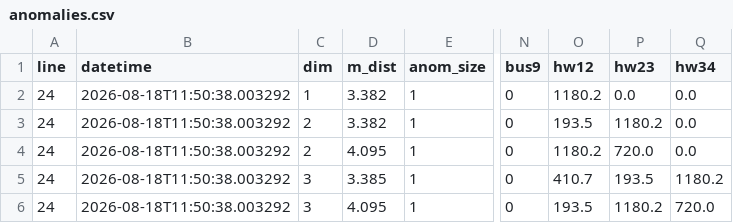
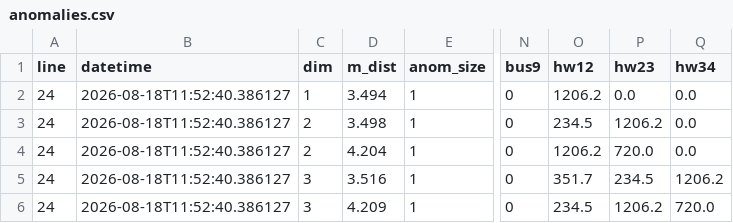
Before and after one commit to alejp1998/bus-headways-anom-detection, a CSV file: London/Data/Anomalies/anomalies.csv, drawn as a sheet; only a part is shown, gaps mark what is left out; the diff names each change by its address in the sheet, - before the commit and + after, or states it on an @@ line.

```diff
--- a/London/Data/Anomalies/anomalies.csv
+++ b/London/Data/Anomalies/anomalies.csv
-B2:B6 (datetime): 2026-08-18T11:50:38.003292
+B2:B6 (datetime): 2026-08-18T11:52:40.386127
-D2 (m_dist): 3.382
+D2 (m_dist): 3.494
-O2 (hw12): 1180.2
+O2 (hw12): 1206.2
-D3 (m_dist): 3.382
+D3 (m_dist): 3.498
-O3 (hw12): 193.5
+O3 (hw12): 234.5
-P3 (hw23): 1180.2
+P3 (hw23): 1206.2
-D4 (m_dist): 4.095
+D4 (m_dist): 4.204
-O4 (hw12): 1180.2
+O4 (hw12): 1206.2
-D5 (m_dist): 3.385
+D5 (m_dist): 3.516
-O5 (hw12): 410.7
+O5 (hw12): 351.7
-P5 (hw23): 193.5
+P5 (hw23): 234.5
-Q5 (hw34): 1180.2
+Q5 (hw34): 1206.2
-D6 (m_dist): 4.095
+D6 (m_dist): 4.209
-O6 (hw12): 193.5
+O6 (hw12): 234.5
-P6 (hw23): 1180.2
+P6 (hw23): 1206.2
```
Also changed, not shown: London/Data/RealTime/buses_data_burst_cleaned.csv, London/Data/RealTime/headways_burst.csv, 3 other files.
